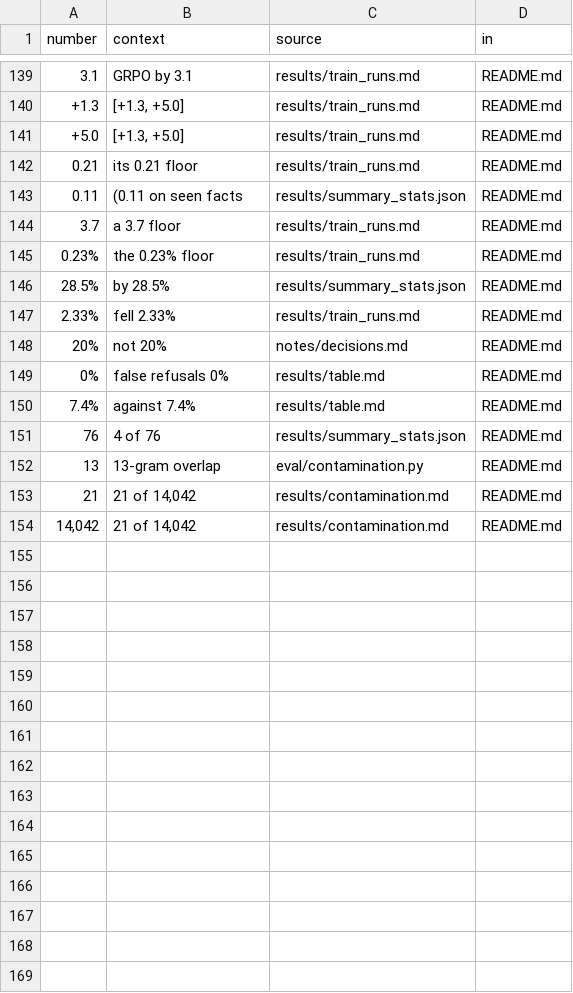
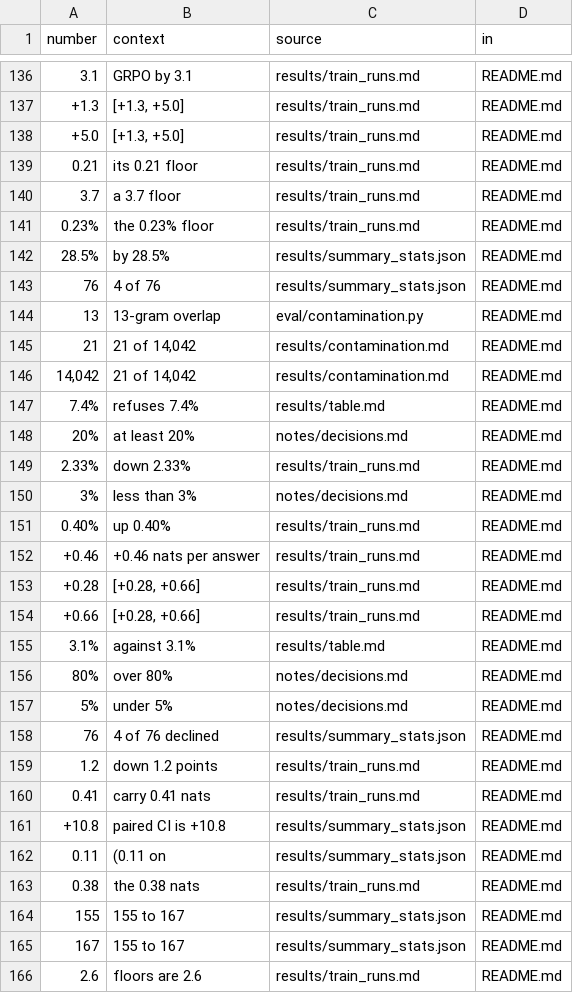
Before and after one commit to franalli/struct-lm, a TSV file: notes/readme_numbers.tsv, drawn as a sheet; only a part is shown, gaps mark what is left out; the diff covers the shown part only.

```diff
--- a/notes/readme_numbers.tsv
+++ b/notes/readme_numbers.tsv
@@ -142,3 +139,2 @@ number	context	source	in
 0.21	its 0.21 floor	results/train_runs.md	README.md
-0.11	(0.11 on seen facts	results/summary_stats.json	README.md
 3.7	a 3.7 floor	results/train_runs.md	README.md
@@ -146,6 +142,2 @@ number	context	source	in
 28.5%	by 28.5%	results/summary_stats.json	README.md
-2.33%	fell 2.33%	results/train_runs.md	README.md
-20%	not 20%	notes/decisions.md	README.md
-0%	false refusals 0%	results/table.md	README.md
-7.4%	against 7.4%	results/table.md	README.md
 76	4 of 76	results/summary_stats.json	README.md
@@ -154 +146,21 @@ number	context	source	in
 14,042	21 of 14,042	results/contamination.md	README.md
+7.4%	refuses 7.4%	results/table.md	README.md
+20%	at least 20%	notes/decisions.md	README.md
+2.33%	down 2.33%	results/train_runs.md	README.md
+3%	less than 3%	notes/decisions.md	README.md
+0.40%	up 0.40%	results/train_runs.md	README.md
++0.46	+0.46 nats per answer	results/train_runs.md	README.md
++0.28	[+0.28, +0.66]	results/train_runs.md	README.md
++0.66	[+0.28, +0.66]	results/train_runs.md	README.md
+3.1%	against 3.1%	results/table.md	README.md
+80%	over 80%	notes/decisions.md	README.md
+5%	under 5%	notes/decisions.md	README.md
+76	4 of 76 declined	results/summary_stats.json	README.md
+1.2	down 1.2 points	results/train_runs.md	README.md
+0.41	carry 0.41 nats	results/train_runs.md	README.md
++10.8	paired CI is +10.8	results/summary_stats.json	README.md
+0.11	(0.11 on	results/summary_stats.json	README.md
+0.38	the 0.38 nats	results/train_runs.md	README.md
+155	155 to 167	results/summary_stats.json	README.md
+167	155 to 167	results/summary_stats.json	README.md
+2.6	floors are 2.6	results/train_runs.md	README.md
```
Also changed, not shown: 2 added rows, 3 removed rows and 2 edited cells elsewhere in this file, 4 other files.
